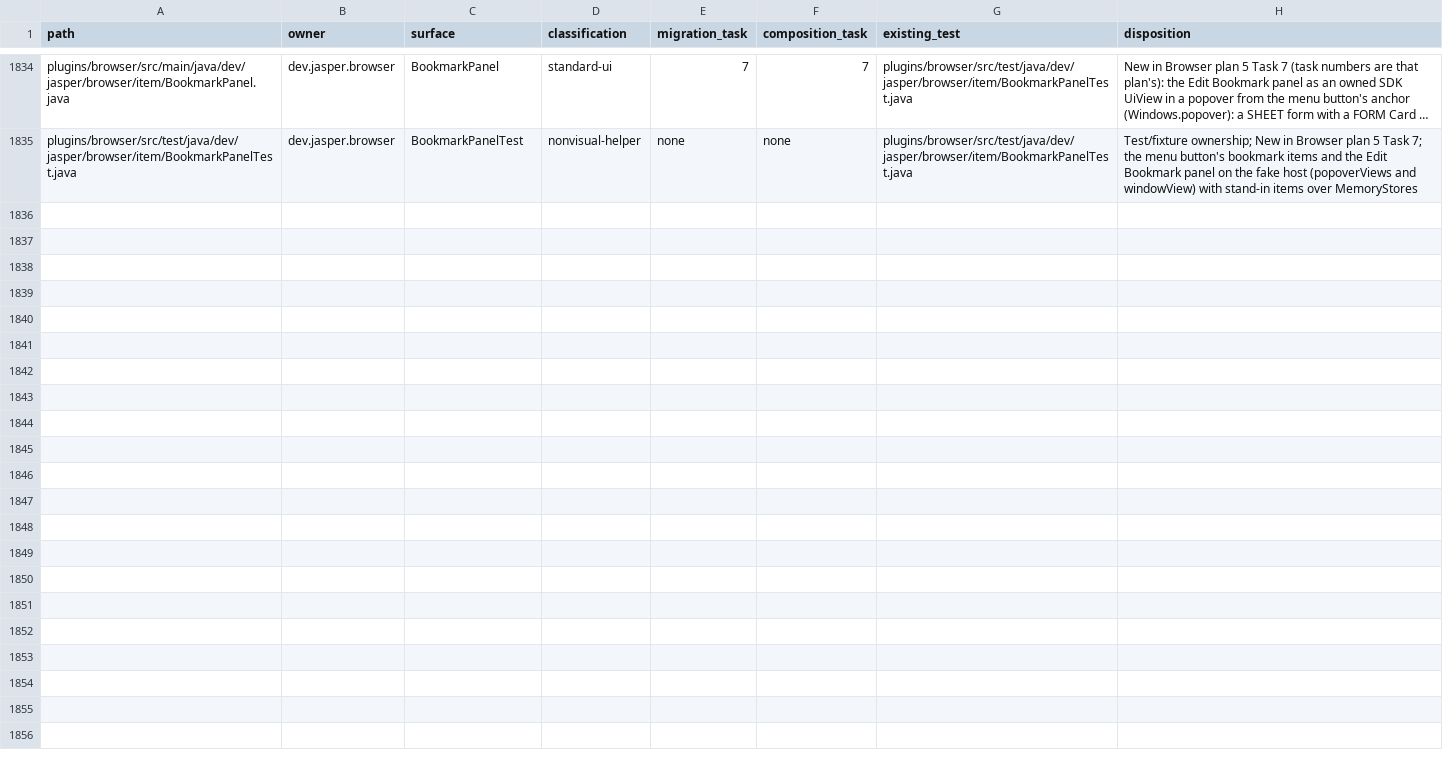
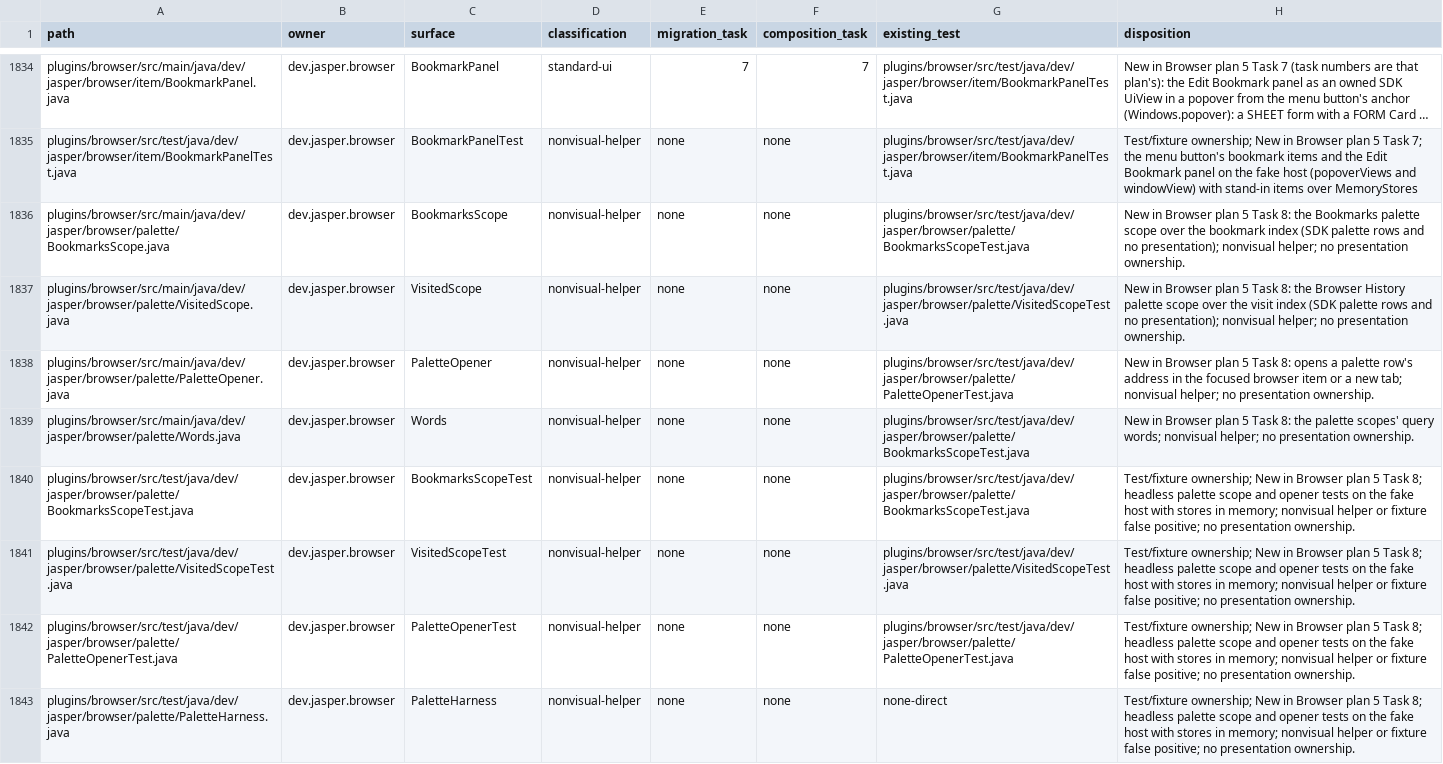
Before and after one commit to an0nn30/Jasper, a CSV file: docs/design/theme-engine/migration.csv, drawn as a sheet; only a part is shown, gaps mark what is left out; long unchanged cells end in …; the diff names each change by its address in the sheet, - before the commit and + after, or states it on an @@ line.

```diff
--- a/docs/design/theme-engine/migration.csv
+++ b/docs/design/theme-engine/migration.csv
+row 1836: plugins/browser/src/main/java/dev/jasper/browser/palette/BookmarksScope.java | dev.jasper.browser | BookmarksScope | nonvisual-helper | none | none | plugins/browser/src/test/java/dev/jasper/browser/palette/BookmarksScopeTest.java | New in Browser plan 5 Task 8: the Bookmarks palette scope over the bookmark index (SDK palette rows and no presentation); nonvisual helper; no presentation ownership.
+row 1837: plugins/browser/src/main/java/dev/jasper/browser/palette/VisitedScope.java | dev.jasper.browser | VisitedScope | nonvisual-helper | none | none | plugins/browser/src/test/java/dev/jasper/browser/palette/VisitedScopeTest.java | New in Browser plan 5 Task 8: the Browser History palette scope over the visit index (SDK palette rows and no presentation); nonvisual helper; no presentation ownership.
+row 1838: plugins/browser/src/main/java/dev/jasper/browser/palette/PaletteOpener.java | dev.jasper.browser | PaletteOpener | nonvisual-helper | none | none | plugins/browser/src/test/java/dev/jasper/browser/palette/PaletteOpenerTest.java | New in Browser plan 5 Task 8: opens a palette row's address in the focused browser item or a new tab; nonvisual helper; no presentation ownership.
+row 1839: plugins/browser/src/main/java/dev/jasper/browser/palette/Words.java | dev.jasper.browser | Words | nonvisual-helper | none | none | plugins/browser/src/test/java/dev/jasper/browser/palette/BookmarksScopeTest.java | New in Browser plan 5 Task 8: the palette scopes' query words; nonvisual helper; no presentation ownership.
+row 1840: plugins/browser/src/test/java/dev/jasper/browser/palette/BookmarksScopeTest.java | dev.jasper.browser | BookmarksScopeTest | nonvisual-helper | none | none | plugins/browser/src/test/java/dev/jasper/browser/palette/BookmarksScopeTest.java | Test/fixture ownership; New in Browser plan 5 Task 8; headless palette scope and opener tests on the fake host with stores in memory; nonvisual helper or fixture false positive; no presentation ownership.
+row 1841: plugins/browser/src/test/java/dev/jasper/browser/palette/VisitedScopeTest.java | dev.jasper.browser | VisitedScopeTest | nonvisual-helper | none | none | plugins/browser/src/test/java/dev/jasper/browser/palette/VisitedScopeTest.java | Test/fixture ownership; New in Browser plan 5 Task 8; headless palette scope and opener tests on the fake host with stores in memory; nonvisual helper or fixture false positive; no presentation ownership.
+row 1842: plugins/browser/src/test/java/dev/jasper/browser/palette/PaletteOpenerTest.java | dev.jasper.browser | PaletteOpenerTest | nonvisual-helper | none | none | plugins/browser/src/test/java/dev/jasper/browser/palette/PaletteOpenerTest.java | Test/fixture ownership; New in Browser plan 5 Task 8; headless palette scope and opener tests on the fake host with stores in memory; nonvisual helper or fixture false positive; no presentation ownership.
+row 1843: plugins/browser/src/test/java/dev/jasper/browser/palette/PaletteHarness.java | dev.jasper.browser | PaletteHarness | nonvisual-helper | none | none | none-direct | Test/fixture ownership; New in Browser plan 5 Task 8; headless palette scope and opener tests on the fake host with stores in memory; nonvisual helper or fixture false positive; no presentation ownership.
```
Also changed, not shown: 17 other files.
